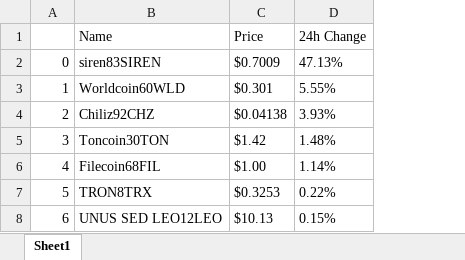
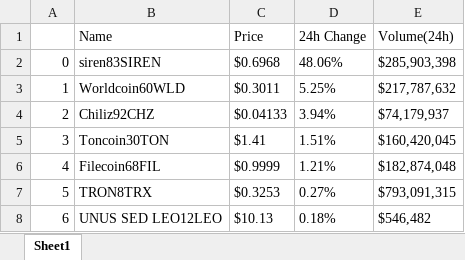
Before and after one commit to yowxy/Scrapping-Crypto-CoinMarketCap, an Excel workbook: losers.xlsx, sheet Sheet1, drawn as a sheet; values as stored, in another font and other column widths than the file's, no borders; the diff names each change by its address in the sheet, - before the commit and + after, or states it on an @@ line.

```diff
--- a/losers.xlsx (sheet Sheet1)
+++ b/losers.xlsx (sheet Sheet1)
+column E (Volume(24h)), rows 2-8: $285,903,398 | $217,787,632 | $74,179,937 | $160,420,045 | $182,874,048 | $793,091,315 | $546,482
-C2 (Price): $0.7009
+C2 (Price): $0.6968
-D2 (24h Change): 47.13%
+D2 (24h Change): 48.06%
-C3 (Price): $0.301
+C3 (Price): $0.3011
-D3 (24h Change): 5.55%
+D3 (24h Change): 5.25%
-C4 (Price): $0.04138
+C4 (Price): $0.04133
-D4 (24h Change): 3.93%
+D4 (24h Change): 3.94%
-C5 (Price): $1.42
+C5 (Price): $1.41
-D5 (24h Change): 1.48%
+D5 (24h Change): 1.51%
-C6 (Price): $1.00
+C6 (Price): $0.9999
-D6 (24h Change): 1.14%
+D6 (24h Change): 1.21%
-D7 (24h Change): 0.22%
+D7 (24h Change): 0.27%
-D8 (24h Change): 0.15%
+D8 (24h Change): 0.18%
```
Also changed, not shown: gainers.xlsx, 1 other file.
